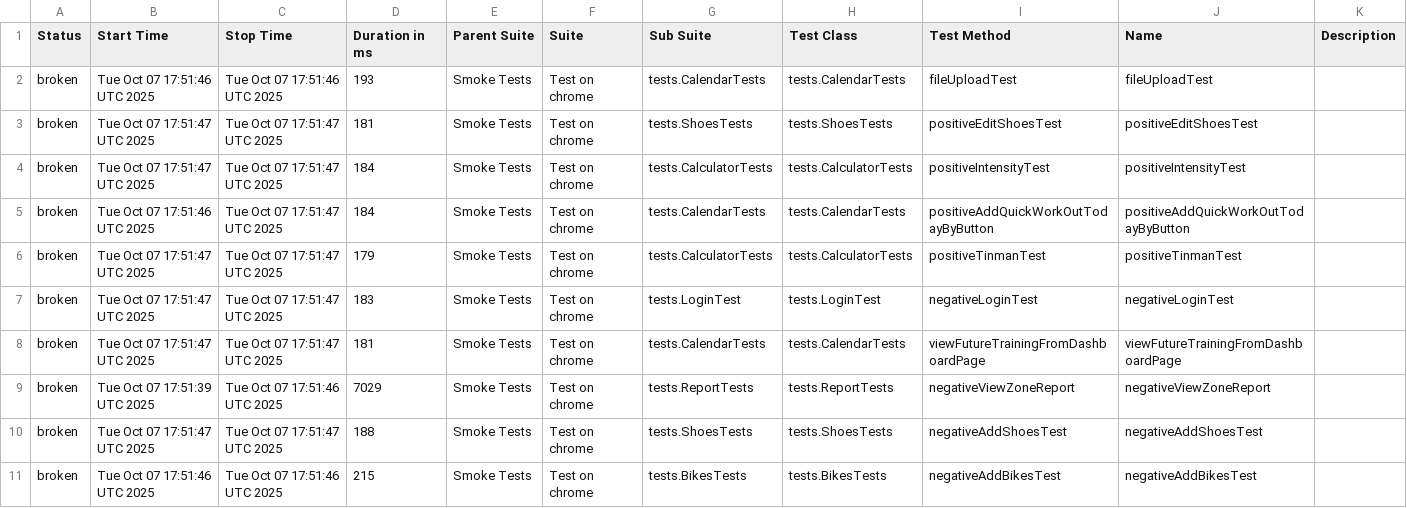
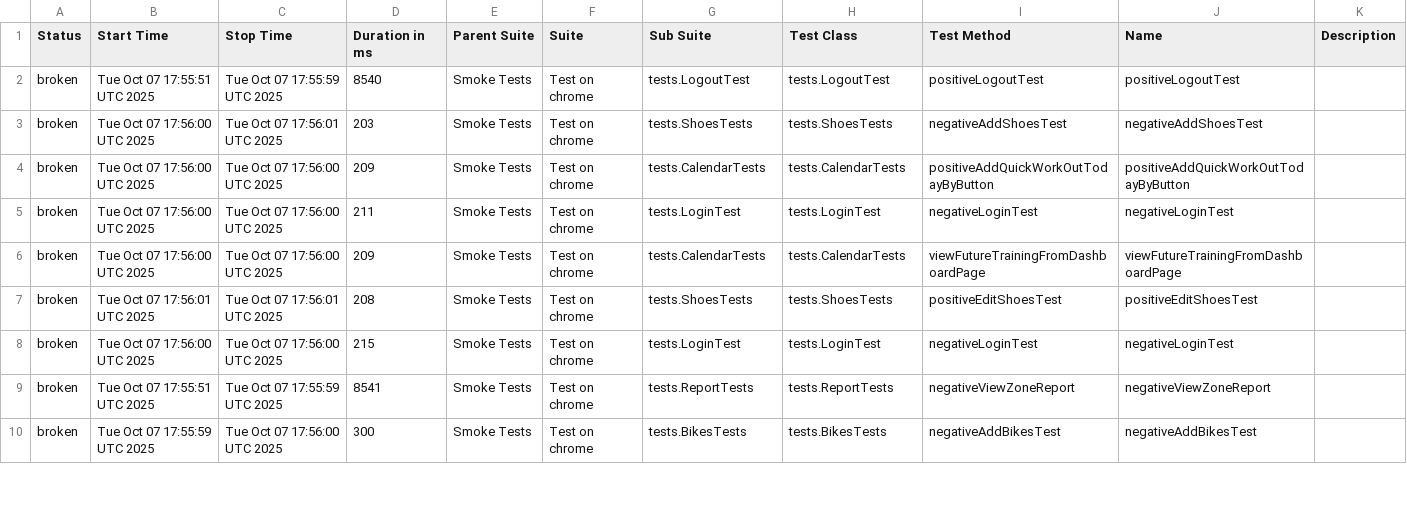
Before and after one commit to Hameny/Diplom, a CSV file: data/suites.csv, drawn as a sheet; only a part is shown; the diff covers the shown part only.

```diff
--- a/data/suites.csv
+++ b/data/suites.csv
@@ -1,11 +1,10 @@
 "Status","Start Time","Stop Time","Duration in ms","Parent Suite","Suite","Sub Suite","Test Class","Test Method","Name","Description"
-"broken","Tue Oct 07 17:51:46 UTC 2025","Tue Oct 07 17:51:46 UTC 2025","193","Smoke Tests","Test on chrome","tests.CalendarTests","tests.CalendarTests","fileUploadTest","fileUploadTest",""
-"broken","Tue Oct 07 17:51:47 UTC 2025","Tue Oct 07 17:51:47 UTC 2025","181","Smoke Tests","Test on chrome","tests.ShoesTests","tests.ShoesTests","positiveEditShoesTest","positiveEditShoesTest",""
-"broken","Tue Oct 07 17:51:47 UTC 2025","Tue Oct 07 17:51:47 UTC 2025","184","Smoke Tests","Test on chrome","tests.CalculatorTests","tests.CalculatorTests","positiveIntensityTest","positiveIntensityTest",""
-"broken","Tue Oct 07 17:51:46 UTC 2025","Tue Oct 07 17:51:47 UTC 2025","184","Smoke Tests","Test on chrome","tests.CalendarTests","tests.CalendarTests","positiveAddQuickWorkOutTodayByButton","positiveAddQuickWorkOutTodayByButton",""
-"broken","Tue Oct 07 17:51:47 UTC 2025","Tue Oct 07 17:51:47 UTC 2025","179","Smoke Tests","Test on chrome","tests.CalculatorTests","tests.CalculatorTests","positiveTinmanTest","positiveTinmanTest",""
-"broken","Tue Oct 07 17:51:47 UTC 2025","Tue Oct 07 17:51:47 UTC 2025","183","Smoke Tests","Test on chrome","tests.LoginTest","tests.LoginTest","negativeLoginTest","negativeLoginTest",""
-"broken","Tue Oct 07 17:51:47 UTC 2025","Tue Oct 07 17:51:47 UTC 2025","181","Smoke Tests","Test on chrome","tests.CalendarTests","tests.CalendarTests","viewFutureTrainingFromDashboardPage","viewFutureTrainingFromDashboardPage",""
-"broken","Tue Oct 07 17:51:39 UTC 2025","Tue Oct 07 17:51:46 UTC 2025","7029","Smoke Tests","Test on chrome","tests.ReportTests","tests.ReportTests","negativeViewZoneReport","negativeViewZoneReport",""
-"broken","Tue Oct 07 17:51:47 UTC 2025","Tue Oct 07 17:51:47 UTC 2025","188","Smoke Tests","Test on chrome","tests.ShoesTests","tests.ShoesTests","negativeAddShoesTest","negativeAddShoesTest",""
-"broken","Tue Oct 07 17:51:46 UTC 2025","Tue Oct 07 17:51:46 UTC 2025","215","Smoke Tests","Test on chrome","tests.BikesTests","tests.BikesTests","negativeAddBikesTest","negativeAddBikesTest",""
+"broken","Tue Oct 07 17:55:51 UTC 2025","Tue Oct 07 17:55:59 UTC 2025","8540","Smoke Tests","Test on chrome","tests.LogoutTest","tests.LogoutTest","positiveLogoutTest","positiveLogoutTest",""
+"broken","Tue Oct 07 17:56:00 UTC 2025","Tue Oct 07 17:56:01 UTC 2025","203","Smoke Tests","Test on chrome","tests.ShoesTests","tests.ShoesTests","negativeAddShoesTest","negativeAddShoesTest",""
+"broken","Tue Oct 07 17:56:00 UTC 2025","Tue Oct 07 17:56:00 UTC 2025","209","Smoke Tests","Test on chrome","tests.CalendarTests","tests.CalendarTests","positiveAddQuickWorkOutTodayByButton","positiveAddQuickWorkOutTodayByButton",""
+"broken","Tue Oct 07 17:56:00 UTC 2025","Tue Oct 07 17:56:00 UTC 2025","211","Smoke Tests","Test on chrome","tests.LoginTest","tests.LoginTest","negativeLoginTest","negativeLoginTest",""
+"broken","Tue Oct 07 17:56:00 UTC 2025","Tue Oct 07 17:56:00 UTC 2025","209","Smoke Tests","Test on chrome","tests.CalendarTests","tests.CalendarTests","viewFutureTrainingFromDashboardPage","viewFutureTrainingFromDashboardPage",""
+"broken","Tue Oct 07 17:56:01 UTC 2025","Tue Oct 07 17:56:01 UTC 2025","208","Smoke Tests","Test on chrome","tests.ShoesTests","tests.ShoesTests","positiveEditShoesTest","positiveEditShoesTest",""
+"broken","Tue Oct 07 17:56:00 UTC 2025","Tue Oct 07 17:56:00 UTC 2025","215","Smoke Tests","Test on chrome","tests.LoginTest","tests.LoginTest","negativeLoginTest","negativeLoginTest",""
+"broken","Tue Oct 07 17:55:51 UTC 2025","Tue Oct 07 17:55:59 UTC 2025","8541","Smoke Tests","Test on chrome","tests.ReportTests","tests.ReportTests","negativeViewZoneReport","negativeViewZoneReport",""
+"broken","Tue Oct 07 17:55:59 UTC 2025","Tue Oct 07 17:56:00 UTC 2025","300","Smoke Tests","Test on chrome","tests.BikesTests","tests.BikesTests","negativeAddBikesTest","negativeAddBikesTest",""
```
Also changed, not shown: 2 added rows, 1 removed row and 32 edited cells elsewhere in this file, 31 other files.
